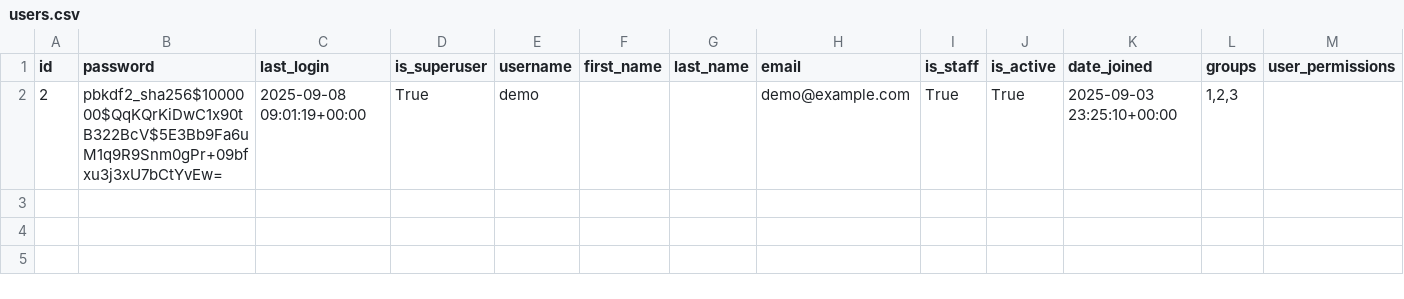
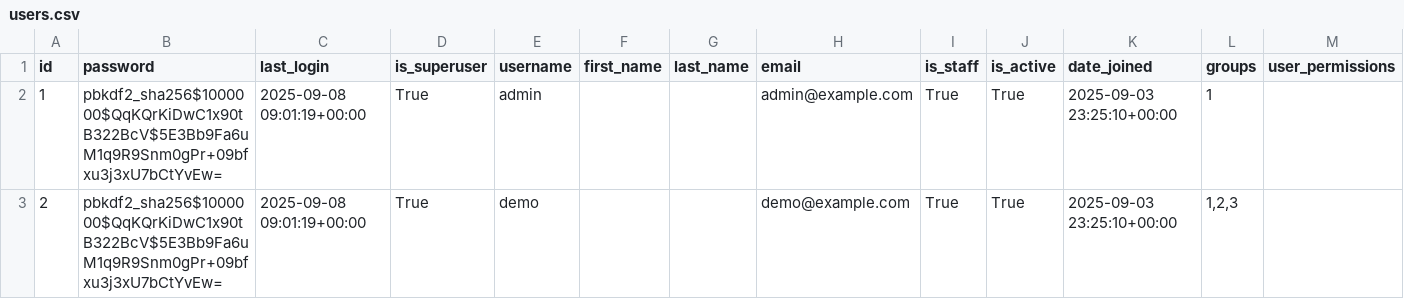
Before and after one commit to mptyl/ThothAI, a CSV file: setup_csv/users.csv, drawn as a sheet.

```diff
--- a/setup_csv/users.csv
+++ b/setup_csv/users.csv
@@ -1,2 +1,3 @@
 id,password,last_login,is_superuser,username,first_name,last_name,email,is_staff,is_active,date_joined,groups,user_permissions
+1,pbkdf2_sha256$1000000$QqKQrKiDwC1x90tB322BcV$5E3Bb9Fa6uM1q9R9Snm0gPr+09bfxu3j3xU7bCtYvEw=,2025-09-08 09:01:19+00:00,True,admin,,,admin@example.com,True,True,2025-09-03 23:25:10+00:00,"1",
 2,pbkdf2_sha256$1000000$QqKQrKiDwC1x90tB322BcV$5E3Bb9Fa6uM1q9R9Snm0gPr+09bfxu3j3xU7bCtYvEw=,2025-09-08 09:01:19+00:00,True,demo,,,demo@example.com,True,True,2025-09-03 23:25:10+00:00,"1,2,3",
```
Also changed, not shown: 52 other files.
